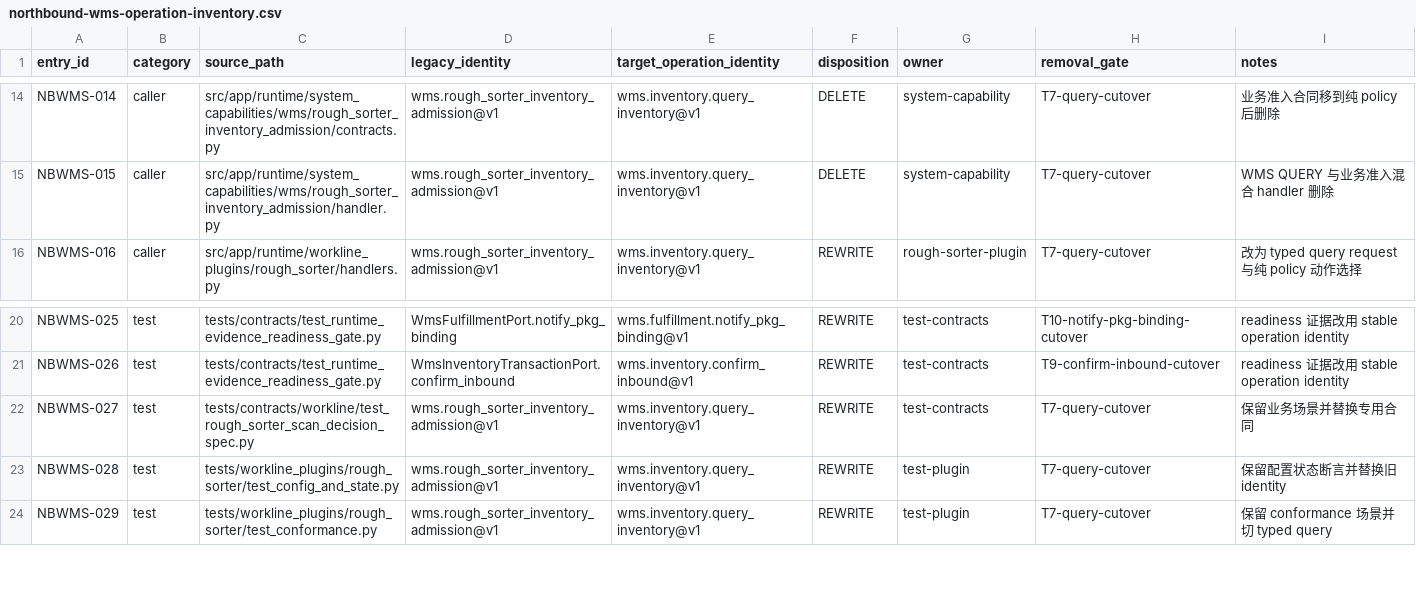
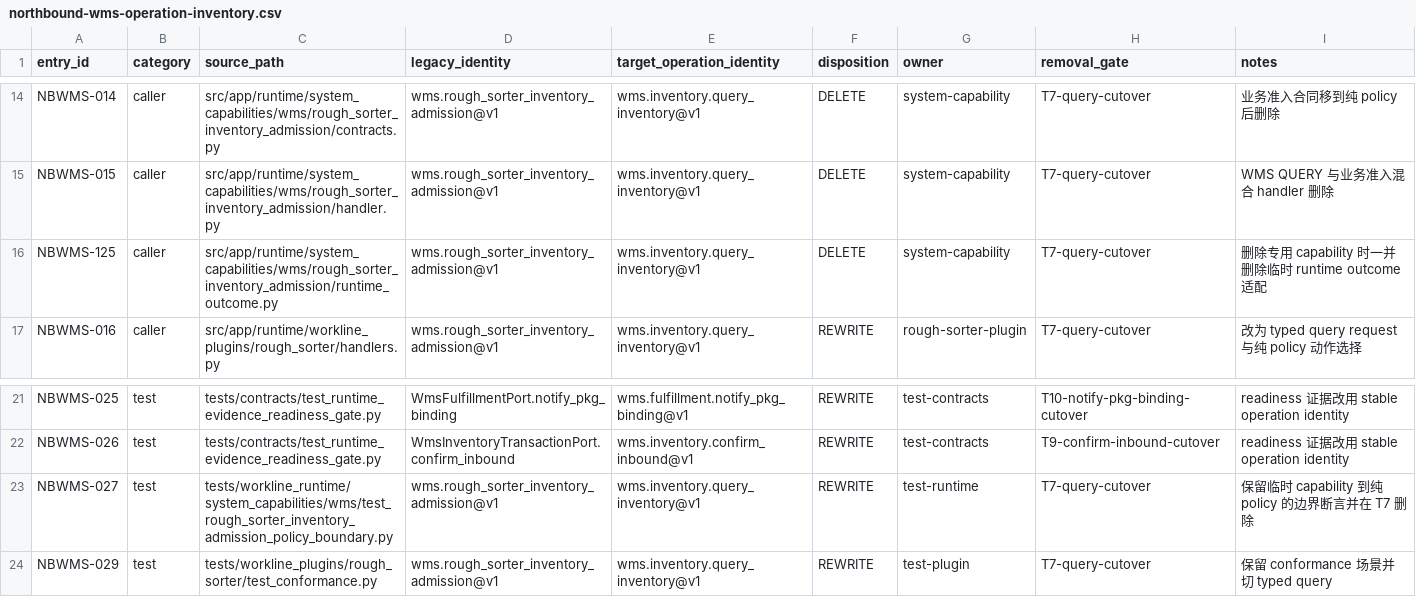
Before and after one commit to kaizhoumasha/wes_backend, a CSV file: docs/architecture/northbound-wms-operation-inventory.csv, drawn as a sheet; only a part is shown, gaps mark what is left out.

```diff
--- a/docs/architecture/northbound-wms-operation-inventory.csv
+++ b/docs/architecture/northbound-wms-operation-inventory.csv
@@ -15,2 +15,3 @@ NBWMS-014,caller,src/app/runtime/system_capabilities/wms/rough_sorter_inventory_
 NBWMS-015,caller,src/app/runtime/system_capabilities/wms/rough_sorter_inventory_admission/handler.py,wms.rough_sorter_inventory_admission@v1,wms.inventory.query_inventory@v1,DELETE,system-capability,T7-query-cutover,WMS QUERY 与业务准入混合 handler 删除
+NBWMS-125,caller,src/app/runtime/system_capabilities/wms/rough_sorter_inventory_admission/runtime_outcome.py,wms.rough_sorter_inventory_admission@v1,wms.inventory.query_inventory@v1,DELETE,system-capability,T7-query-cutover,删除专用 capability 时一并删除临时 runtime outcome 适配
 NBWMS-016,caller,src/app/runtime/workline_plugins/rough_sorter/handlers.py,wms.rough_sorter_inventory_admission@v1,wms.inventory.query_inventory@v1,REWRITE,rough-sorter-plugin,T7-query-cutover,改为 typed query request 与纯 policy 动作选择
@@ -21,4 +22,3 @@ NBWMS-025,test,tests/contracts/test_runtime_evidence_readiness_gate.py,WmsFulfil
 NBWMS-026,test,tests/contracts/test_runtime_evidence_readiness_gate.py,WmsInventoryTransactionPort.confirm_inbound,wms.inventory.confirm_inbound@v1,REWRITE,test-contracts,T9-confirm-inbound-cutover,readiness 证据改用 stable operation identity
-NBWMS-027,test,tests/contracts/workline/test_rough_sorter_scan_decision_spec.py,wms.rough_sorter_inventory_admission@v1,wms.inventory.query_inventory@v1,REWRITE,test-contracts,T7-query-cutover,保留业务场景并替换专用合同
-NBWMS-028,test,tests/workline_plugins/rough_sorter/test_config_and_state.py,wms.rough_sorter_inventory_admission@v1,wms.inventory.query_inventory@v1,REWRITE,test-plugin,T7-query-cutover,保留配置状态断言并替换旧 identity
+NBWMS-027,test,tests/workline_runtime/system_capabilities/wms/test_rough_sorter_inventory_admission_policy_boundary.py,wms.rough_sorter_inventory_admission@v1,wms.inventory.query_inventory@v1,REWRITE,test-runtime,T7-query-cutover,保留临时 capability 到纯 policy 的边界断言并在 T7 删除
 NBWMS-029,test,tests/workline_plugins/rough_sorter/test_conformance.py,wms.rough_sorter_inventory_admission@v1,wms.inventory.query_inventory@v1,REWRITE,test-plugin,T7-query-cutover,保留 conformance 场景并切 typed query
```
Also changed, not shown: 15 other files.
